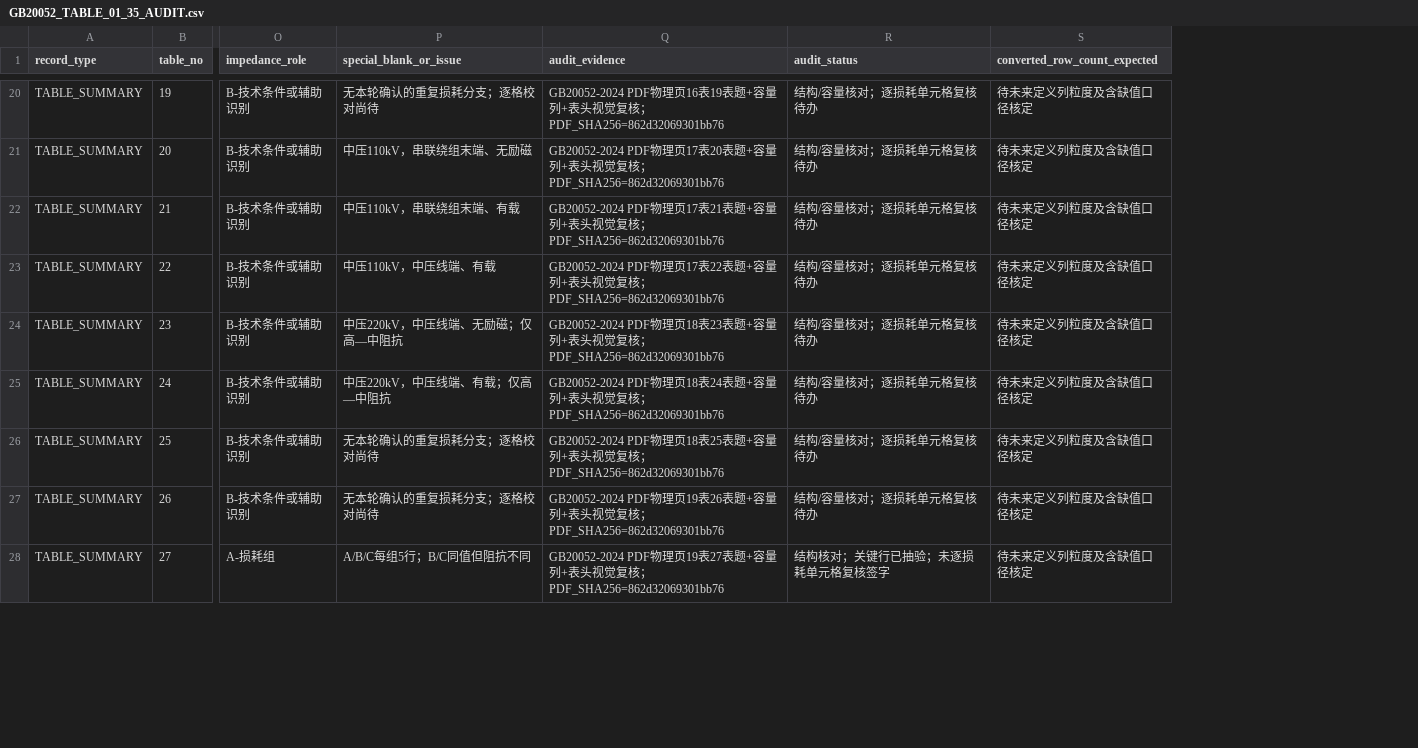
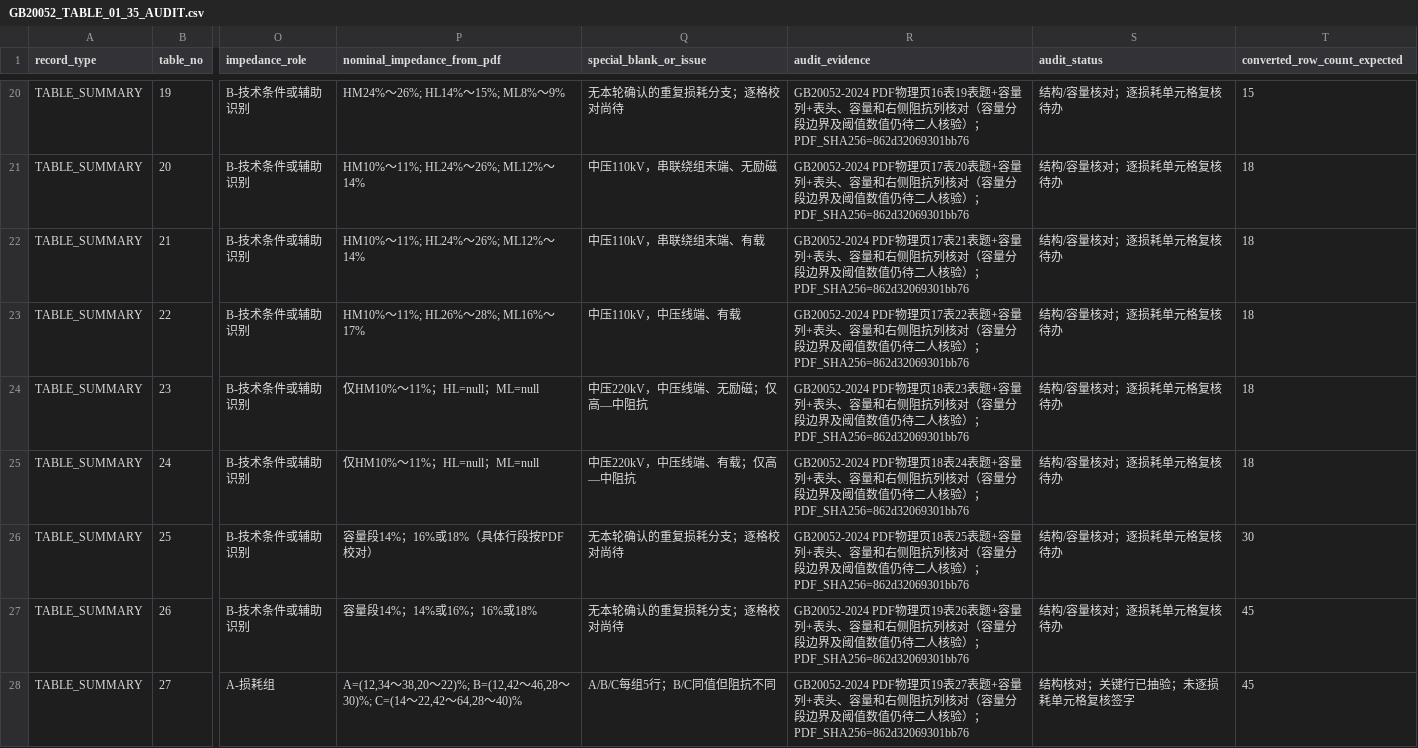
Before and after one commit to adgo07/EquipEffi, a CSV file: docs/standards/gb20052_v21/GB20052_TABLE_01_35_AUDIT.csv, drawn as a sheet; only a part is shown, gaps mark what is left out; addresses are those after the commit; the diff covers the shown part only; the diff names each change by its address in the sheet, - before the commit and + after, or states it on an @@ line.

Commit message:
docs(transformer): add impedance evidence and per-table logical row counts

```diff
--- a/docs/standards/gb20052_v21/GB20052_TABLE_01_35_AUDIT.csv
+++ b/docs/standards/gb20052_v21/GB20052_TABLE_01_35_AUDIT.csv
+column P (nominal_impedance_from_pdf), rows 20-28: HM24%～26%; HL14%～15%; ML8%～9% | HM10%～11%; HL24%～26%; ML12%～14% | HM10%～11%; HL24%～26%; ML12%～14% | HM10%～11%; HL26%～28%; ML16%～17% | 仅HM10%～11%；HL=null；ML=null | 仅HM10%～11%；HL=null；ML=null | 容量段14%；16%或18%（具体行段按PDF校对） | 容量段14%；14%或16%；16%或18% | A=(12,34～38,20～22)%; B=(12,42～46,28～30)%; C=(14～22,42～64,28～40)%
-R20 (audit_evidence): …表头视觉复核；PDF_SHA256=862d32069301bb76
+R20 (audit_evidence): …表头、容量和右侧阻抗列核对（容量分段边界及阈值数值仍待二人核验）；PDF_SHA256=862d32069301bb76
-T20 (converted_row_count_expected): 待未来定义列粒度及含缺值口径核定
+T20 (converted_row_count_expected): 15
-R21 (audit_evidence): …表头视觉复核；PDF_SHA256=862d32069301bb76
+R21 (audit_evidence): …表头、容量和右侧阻抗列核对（容量分段边界及阈值数值仍待二人核验）；PDF_SHA256=862d32069301bb76
-T21:T25 (converted_row_count_expected): 待未来定义列粒度及含缺值口径核定
+T21:T25 (converted_row_count_expected): 18
-R22 (audit_evidence): …表头视觉复核；PDF_SHA256=862d32069301bb76
+R22 (audit_evidence): …表头、容量和右侧阻抗列核对（容量分段边界及阈值数值仍待二人核验）；PDF_SHA256=862d32069301bb76
-R23 (audit_evidence): …表头视觉复核；PDF_SHA256=862d32069301bb76
+R23 (audit_evidence): …表头、容量和右侧阻抗列核对（容量分段边界及阈值数值仍待二人核验）；PDF_SHA256=862d32069301bb76
-R24 (audit_evidence): …表头视觉复核；PDF_SHA256=862d32069301bb76
+R24 (audit_evidence): …表头、容量和右侧阻抗列核对（容量分段边界及阈值数值仍待二人核验）；PDF_SHA256=862d32069301bb76
-R25 (audit_evidence): …表头视觉复核；PDF_SHA256=862d32069301bb76
+R25 (audit_evidence): …表头、容量和右侧阻抗列核对（容量分段边界及阈值数值仍待二人核验）；PDF_SHA256=862d32069301bb76
-R26 (audit_evidence): …表头视觉复核；PDF_SHA256=862d32069301bb76
+R26 (audit_evidence): …表头、容量和右侧阻抗列核对（容量分段边界及阈值数值仍待二人核验）；PDF_SHA256=862d32069301bb76
-T26 (converted_row_count_expected): 待未来定义列粒度及含缺值口径核定
+T26 (converted_row_count_expected): 30
-R27 (audit_evidence): …表头视觉复核；PDF_SHA256=862d32069301bb76
+R27 (audit_evidence): …表头、容量和右侧阻抗列核对（容量分段边界及阈值数值仍待二人核验）；PDF_SHA256=862d32069301bb76
-T27:T28 (converted_row_count_expected): 待未来定义列粒度及含缺值口径核定
+T27:T28 (converted_row_count_expected): 45
-R28 (audit_evidence): …表头视觉复核；PDF_SHA256=862d32069301bb76
+R28 (audit_evidence): …表头、容量和右侧阻抗列核对（容量分段边界及阈值数值仍待二人核验）；PDF_SHA256=862d32069301bb76
```
Also changed, not shown: 52 edited cells elsewhere in this file, 1 other file.
